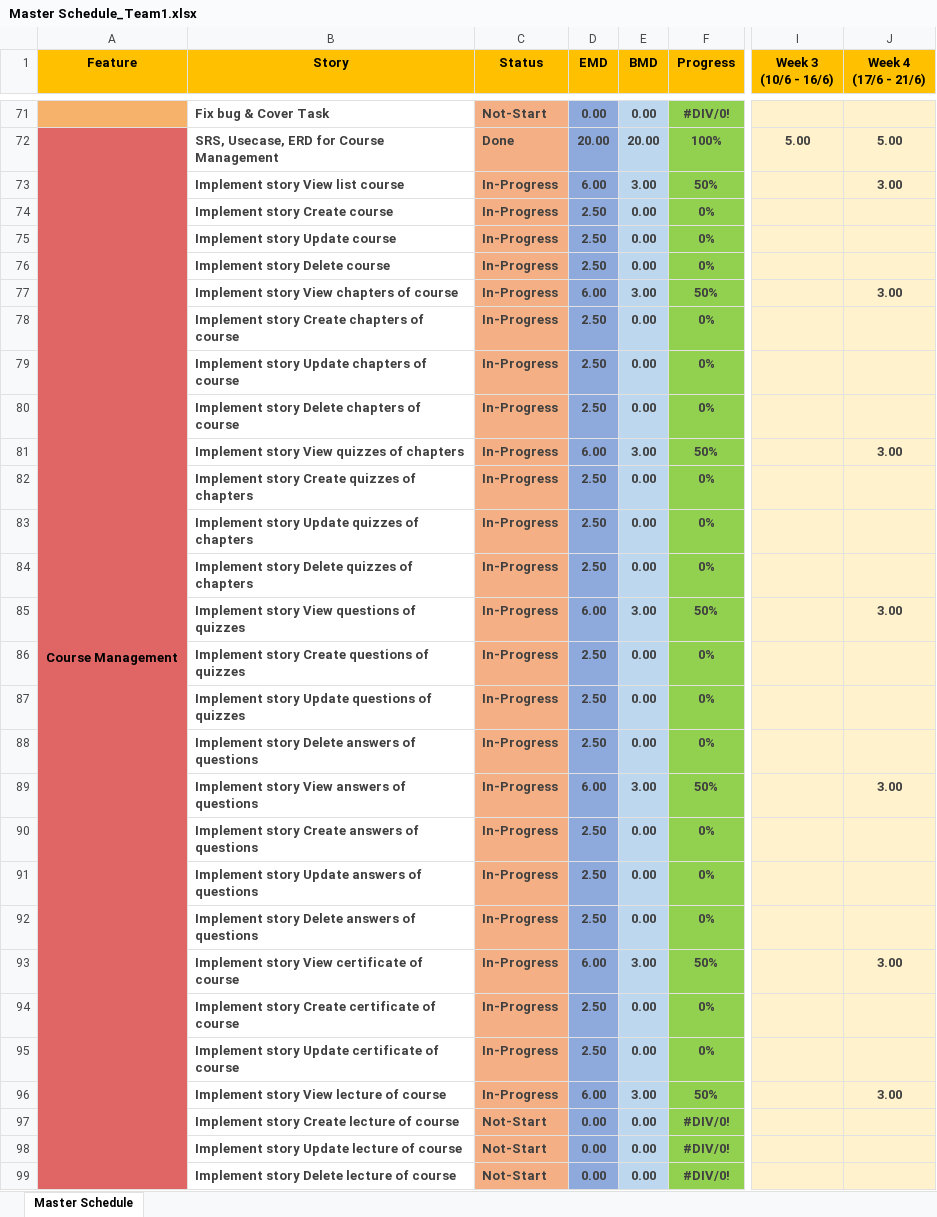
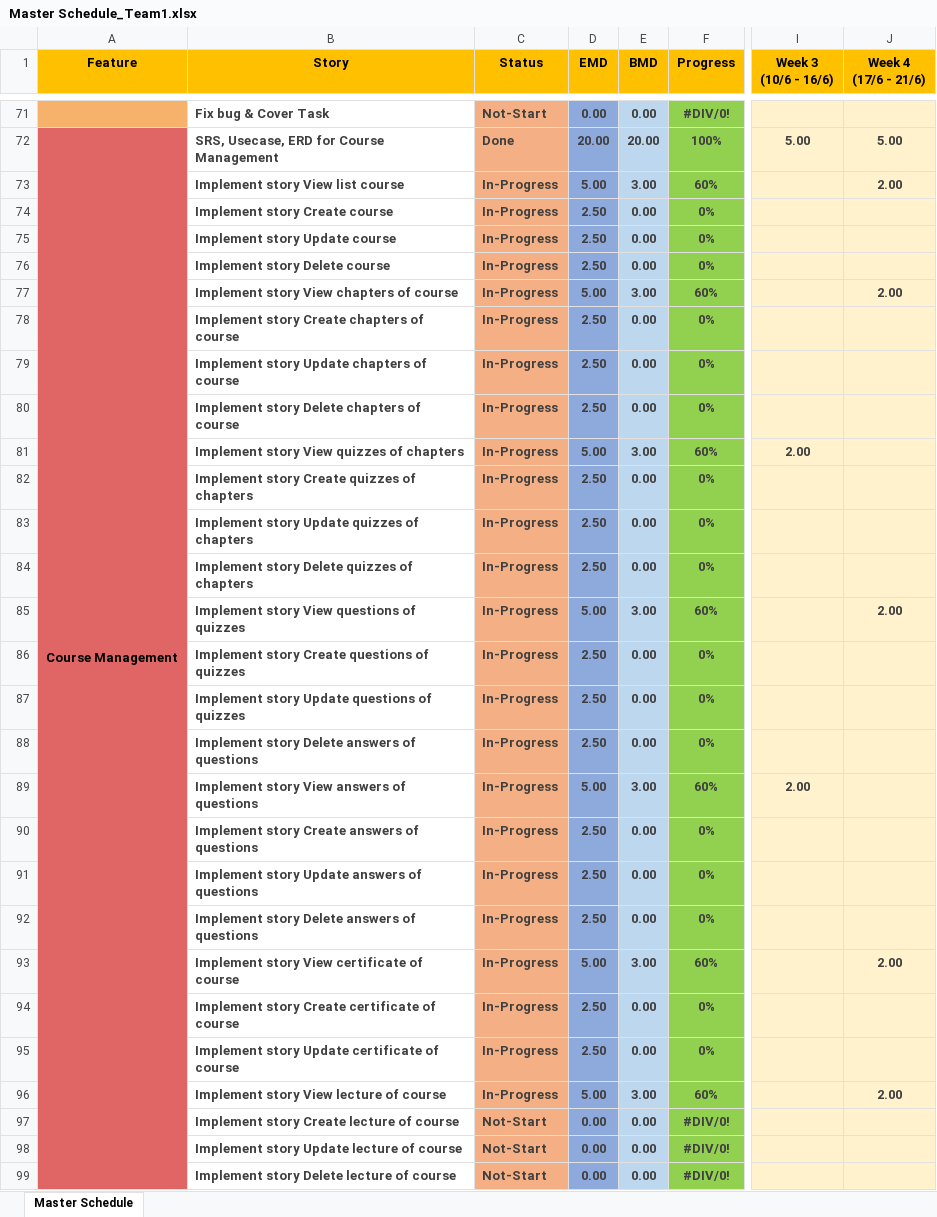
Before and after one commit to PhuongGhost1/Internship, an Excel workbook: Document/Master Schedule/Master Schedule_Team1.xlsx, sheet Master Schedule, drawn as a sheet; only a part is shown, gaps mark what is left out; values as stored, in another font and other column widths than the file's, no borders; charts and pictures and conditional formats not drawn; the diff covers the shown part only; the diff names each change by its address in the sheet, - before the commit and + after, or states it on an @@ line.

Commit message:
add FE Student_Timeline

```diff
--- a/Document/Master Schedule/Master Schedule_Team1.xlsx (sheet Master Schedule)
+++ b/Document/Master Schedule/Master Schedule_Team1.xlsx (sheet Master Schedule)
-D73 (EMD): 6.00
+D73 (EMD): 5.00
-F73 (Progress): 50%
+F73 (Progress): 60%
-J73 (Week 4 (17/6 - 21/6)): 3.00
+J73 (Week 4 (17/6 - 21/6)): 2.00
-D77 (EMD): 6.00
+D77 (EMD): 5.00
-F77 (Progress): 50%
+F77 (Progress): 60%
-J77 (Week 4 (17/6 - 21/6)): 3.00
+J77 (Week 4 (17/6 - 21/6)): 2.00
-D81 (EMD): 6.00
+D81 (EMD): 5.00
-F81 (Progress): 50%
+F81 (Progress): 60%
-I81 (Week 3 (10/6 - 16/6)): (empty)
+I81 (Week 3 (10/6 - 16/6)): 2.00
-J81 (Week 4 (17/6 - 21/6)): 3.00
+J81 (Week 4 (17/6 - 21/6)): (empty)
-D85 (EMD): 6.00
+D85 (EMD): 5.00
-F85 (Progress): 50%
+F85 (Progress): 60%
-J85 (Week 4 (17/6 - 21/6)): 3.00
+J85 (Week 4 (17/6 - 21/6)): 2.00
-D89 (EMD): 6.00
+D89 (EMD): 5.00
-F89 (Progress): 50%
+F89 (Progress): 60%
-I89 (Week 3 (10/6 - 16/6)): (empty)
+I89 (Week 3 (10/6 - 16/6)): 2.00
-J89 (Week 4 (17/6 - 21/6)): 3.00
+J89 (Week 4 (17/6 - 21/6)): (empty)
-D93 (EMD): 6.00
+D93 (EMD): 5.00
-F93 (Progress): 50%
+F93 (Progress): 60%
-J93 (Week 4 (17/6 - 21/6)): 3.00
+J93 (Week 4 (17/6 - 21/6)): 2.00
-D96 (EMD): 6.00
+D96 (EMD): 5.00
-F96 (Progress): 50%
+F96 (Progress): 60%
-J96 (Week 4 (17/6 - 21/6)): 3.00
+J96 (Week 4 (17/6 - 21/6)): 2.00
```
Also changed, not shown: 1 added row, 1 removed row and 30 edited cells elsewhere in this sheet, charts or pictures.
